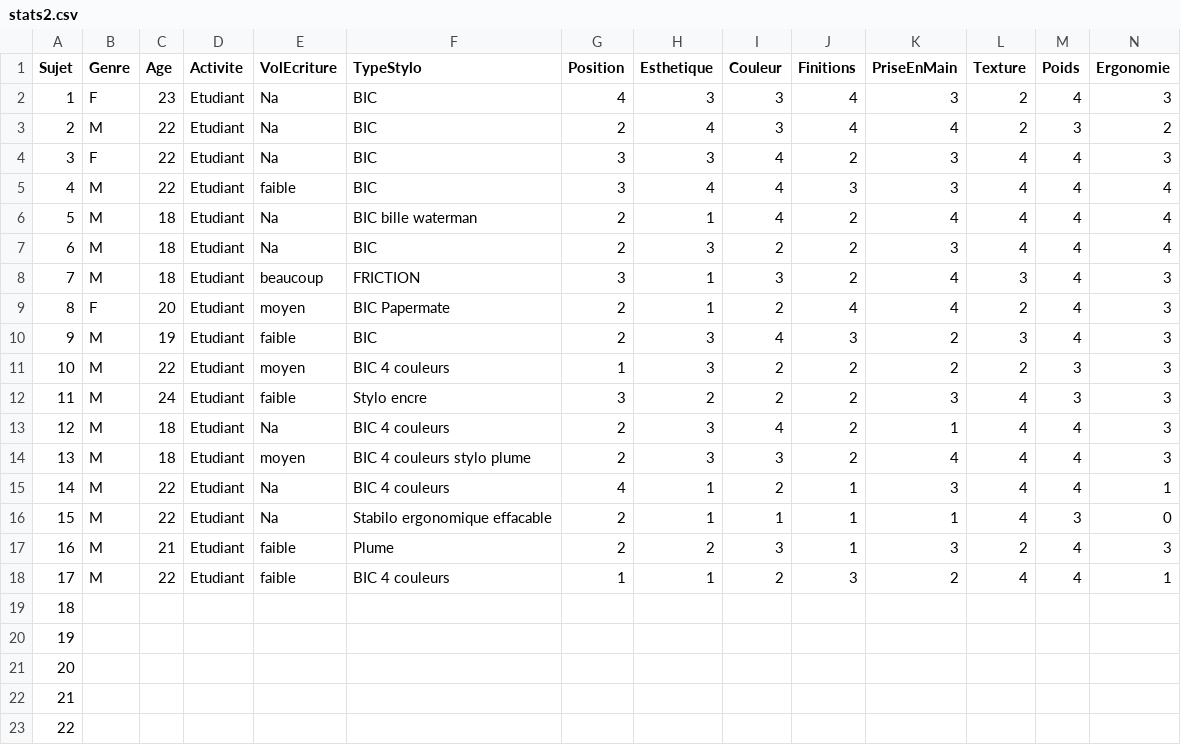
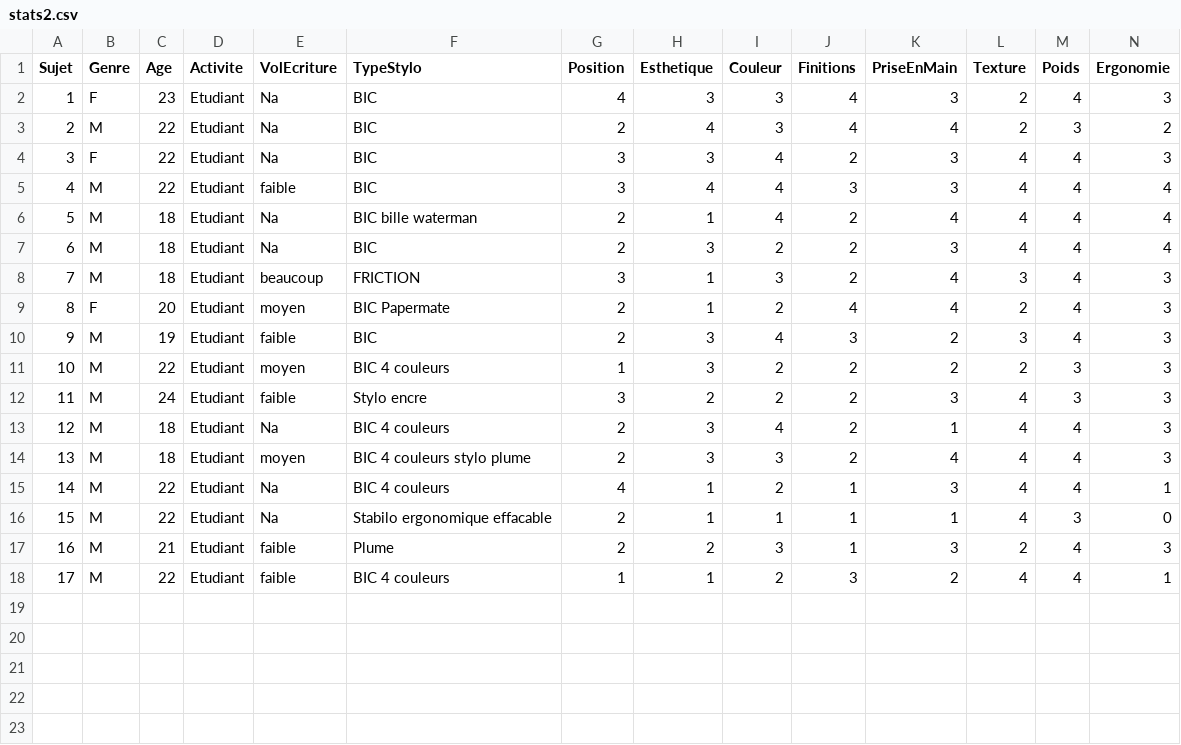
Before and after one commit to maxou-pixou/sensorial, a CSV file: stats2.csv, drawn as a sheet; only a part is shown; rows hold the shown columns only; the diff names each change by its address in the sheet, - before the commit and + after, or states it on an @@ line.

```diff
--- a/stats2.csv
+++ b/stats2.csv
-row 19: 18
-row 20: 19
-row 21: 20
-row 22: 21
-row 23: 22
```
Also changed, not shown: 3 other files.
